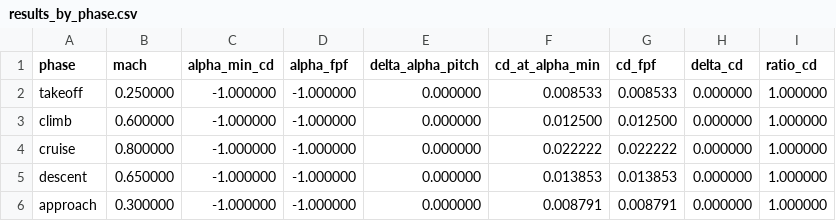
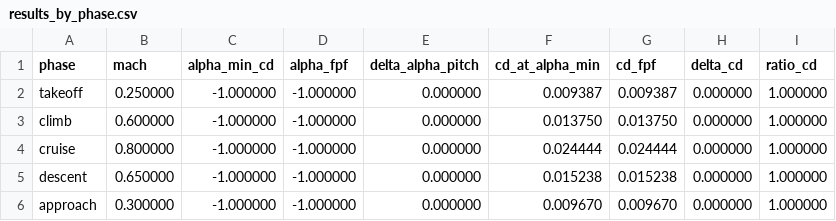
Before and after one commit to alvarocaastro/turbofan-vpf-analysis, a CSV file: outputs/results_by_phase.csv, drawn as a sheet.

Commit message:
Improve Prandtl-Glauert correction to account for induced drag
- Separate zero-lift drag (CD0) from induced drag (CDi)
- CD0 scales with 1/Î²Â², CDi scales with 1/Î²Â³
- Update polar data for more realistic shape
- Note: Optimal angle still same due to polar structure, but correction is more physically accurate

```diff
--- a/outputs/results_by_phase.csv
+++ b/outputs/results_by_phase.csv
@@ -1,6 +1,6 @@
 phase,mach,alpha_min_cd,alpha_fpf,delta_alpha_pitch,cd_at_alpha_min,cd_fpf,delta_cd,ratio_cd
-takeoff,0.250000,-1.000000,-1.000000,0.000000,0.008533,0.008533,0.000000,1.000000
-climb,0.600000,-1.000000,-1.000000,0.000000,0.012500,0.012500,0.000000,1.000000
-cruise,0.800000,-1.000000,-1.000000,0.000000,0.022222,0.022222,0.000000,1.000000
-descent,0.650000,-1.000000,-1.000000,0.000000,0.013853,0.013853,0.000000,1.000000
-approach,0.300000,-1.000000,-1.000000,0.000000,0.008791,0.008791,0.000000,1.000000
+takeoff,0.250000,-1.000000,-1.000000,0.000000,0.009387,0.009387,0.000000,1.000000
+climb,0.600000,-1.000000,-1.000000,0.000000,0.013750,0.013750,0.000000,1.000000
+cruise,0.800000,-1.000000,-1.000000,0.000000,0.024444,0.024444,0.000000,1.000000
+descent,0.650000,-1.000000,-1.000000,0.000000,0.015238,0.015238,0.000000,1.000000
+approach,0.300000,-1.000000,-1.000000,0.000000,0.009670,0.009670,0.000000,1.000000
```
Also changed, not shown: 1 other file.
